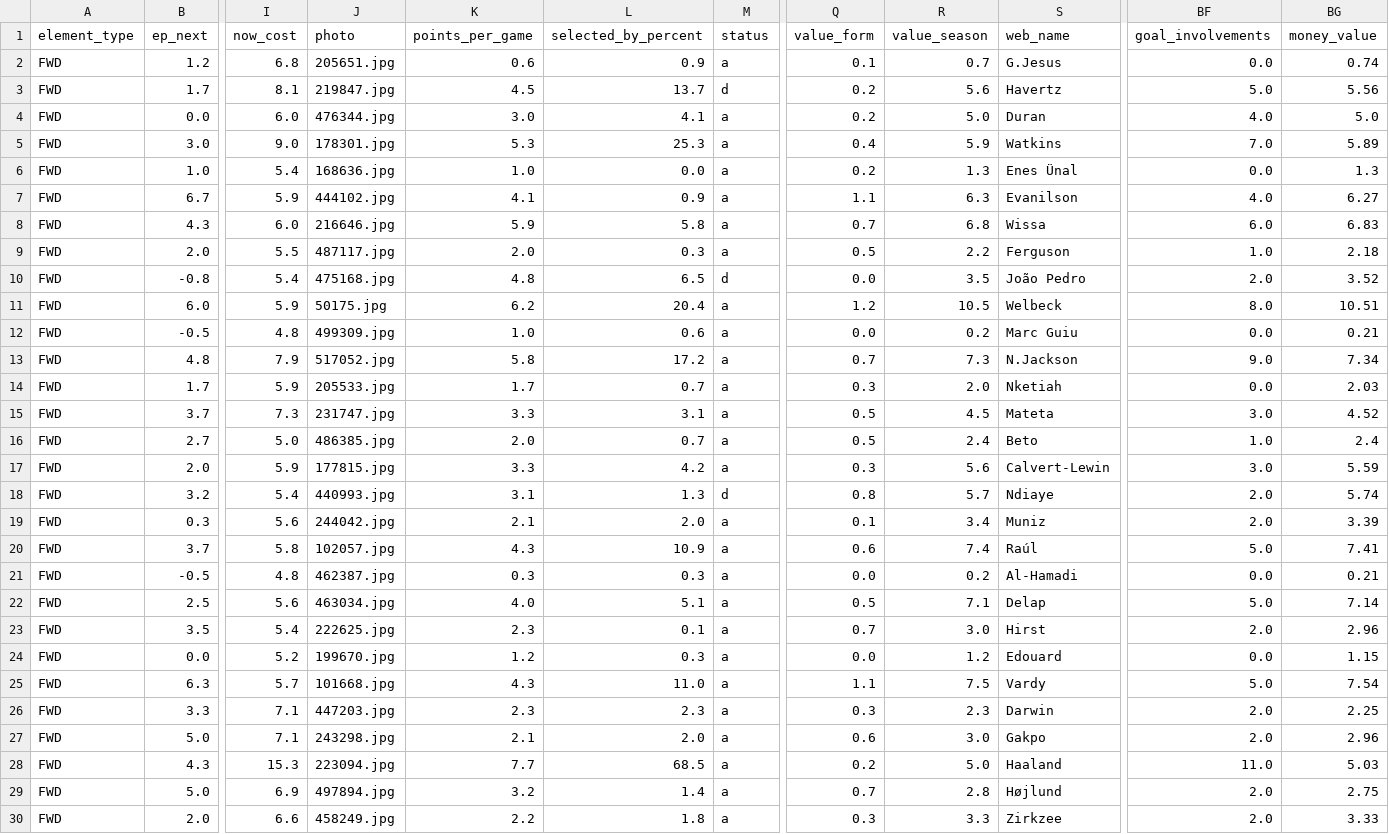
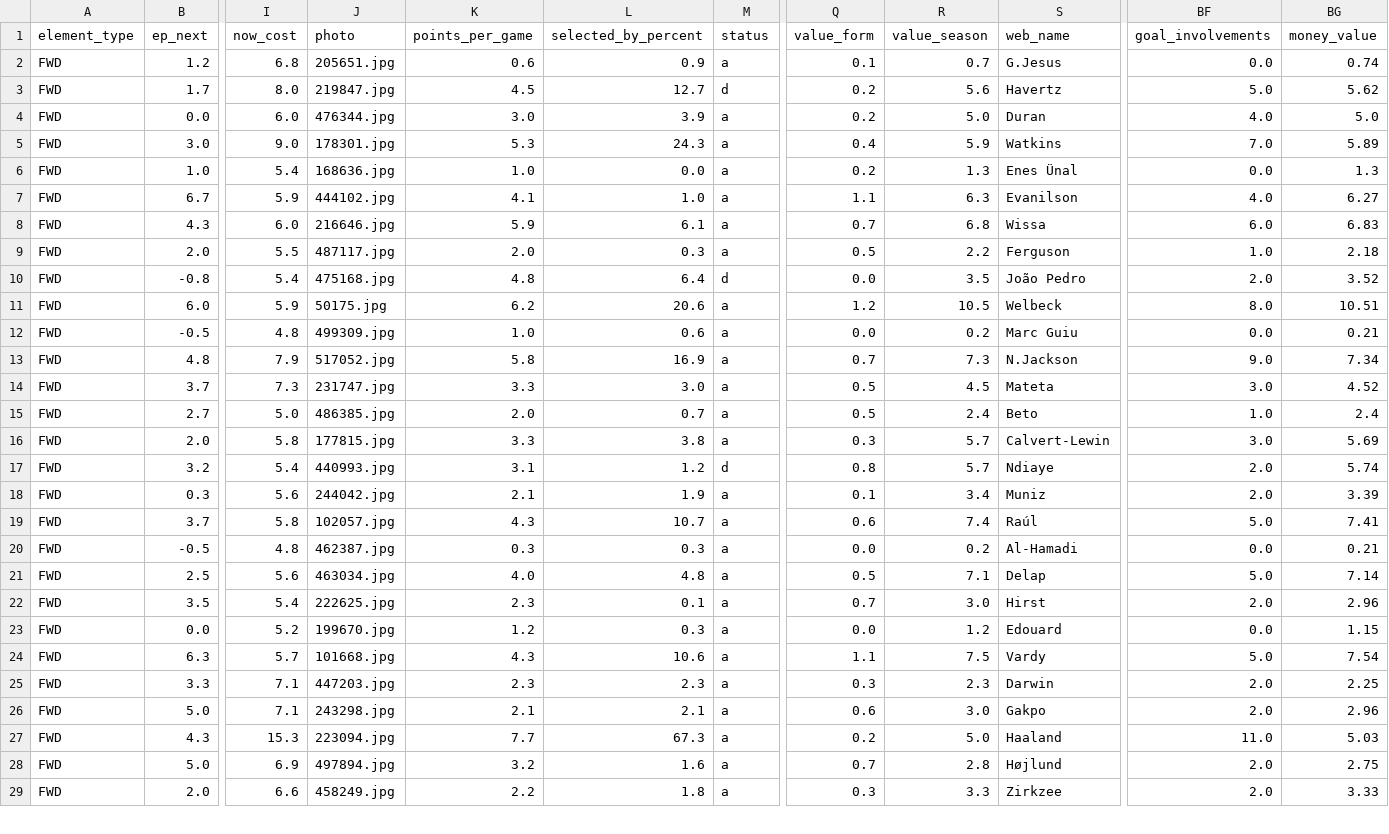
Before and after one commit to GCP-Biryani/fpl-infographics, a CSV file: FWD_data.csv, drawn as a sheet; only a part is shown, gaps mark what is left out; removed rows and columns are numbered as before the commit, all else as after; rows hold the shown columns only; the diff covers the shown part only; the diff names each change by its address in the sheet, - before the commit and + after, or states it on an @@ line.

```diff
--- a/FWD_data.csv
+++ b/FWD_data.csv
-I3 (now_cost): 8.1
+I3 (now_cost): 8.0
-L3 (selected_by_percent): 13.7
+L3 (selected_by_percent): 12.7
-BG3 (money_value): 5.56
+BG3 (money_value): 5.62
-L4 (selected_by_percent): 4.1
+L4 (selected_by_percent): 3.9
-L5 (selected_by_percent): 25.3
+L5 (selected_by_percent): 24.3
-L7 (selected_by_percent): 0.9
+L7 (selected_by_percent): 1.0
-L8 (selected_by_percent): 5.8
+L8 (selected_by_percent): 6.1
-L10 (selected_by_percent): 6.5
+L10 (selected_by_percent): 6.4
-L11 (selected_by_percent): 20.4
+L11 (selected_by_percent): 20.6
-L13 (selected_by_percent): 17.2
+L13 (selected_by_percent): 16.9
-row 14: FWD | 1.7 | 5.9 | 205533.jpg | 1.7 | 0.7 | a | 0.3 | 2.0 | Nketiah | 0.0 | 2.03
-L14 (selected_by_percent): 3.1
+L14 (selected_by_percent): 3.0
-I16 (now_cost): 5.9
+I16 (now_cost): 5.8
-L16 (selected_by_percent): 4.2
+L16 (selected_by_percent): 3.8
-R16 (value_season): 5.6
+R16 (value_season): 5.7
-BG16 (money_value): 5.59
+BG16 (money_value): 5.69
-L17 (selected_by_percent): 1.3
+L17 (selected_by_percent): 1.2
-L18 (selected_by_percent): 2.0
+L18 (selected_by_percent): 1.9
-L19 (selected_by_percent): 10.9
+L19 (selected_by_percent): 10.7
-L21 (selected_by_percent): 5.1
+L21 (selected_by_percent): 4.8
-L24 (selected_by_percent): 11.0
+L24 (selected_by_percent): 10.6
-L26 (selected_by_percent): 2.0
+L26 (selected_by_percent): 2.1
-L27 (selected_by_percent): 68.5
+L27 (selected_by_percent): 67.3
-L28 (selected_by_percent): 1.4
+L28 (selected_by_percent): 1.6
```
Also changed, not shown: 11 edited cells elsewhere in this file, DEF_data.csv, GKP_data.csv, 5 other files.
